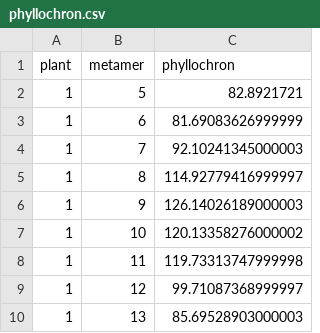
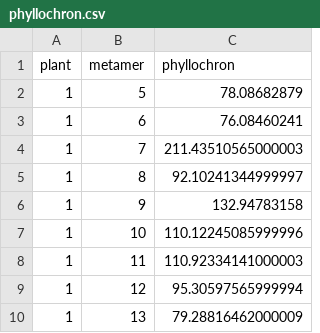
Before and after one commit to victoriaacker/fspm-wheat, a CSV file: example/Scenarios_Climate/phyllochron.csv, drawn as a sheet.

```diff
--- a/example/Scenarios_Climate/phyllochron.csv
+++ b/example/Scenarios_Climate/phyllochron.csv
@@ -1,10 +1,10 @@
 plant,metamer,phyllochron
-1,5,82.8921721
-1,6,81.69083626999999
-1,7,92.10241345000003
-1,8,114.92779416999997
-1,9,126.14026189000003
-1,10,120.13358276000002
-1,11,119.73313747999998
-1,12,99.71087368999997
-1,13,85.69528903000003
+1,5,78.08682879
+1,6,76.08460241
+1,7,211.43510565000003
+1,8,92.10241344999997
+1,9,132.94783158
+1,10,110.12245085999996
+1,11,110.92334141000003
+1,12,95.30597565999994
+1,13,79.28816462000009
```
Also changed, not shown: example/Scenarios_Climate/inputs/scenarios_list.csv, 5 other files.
